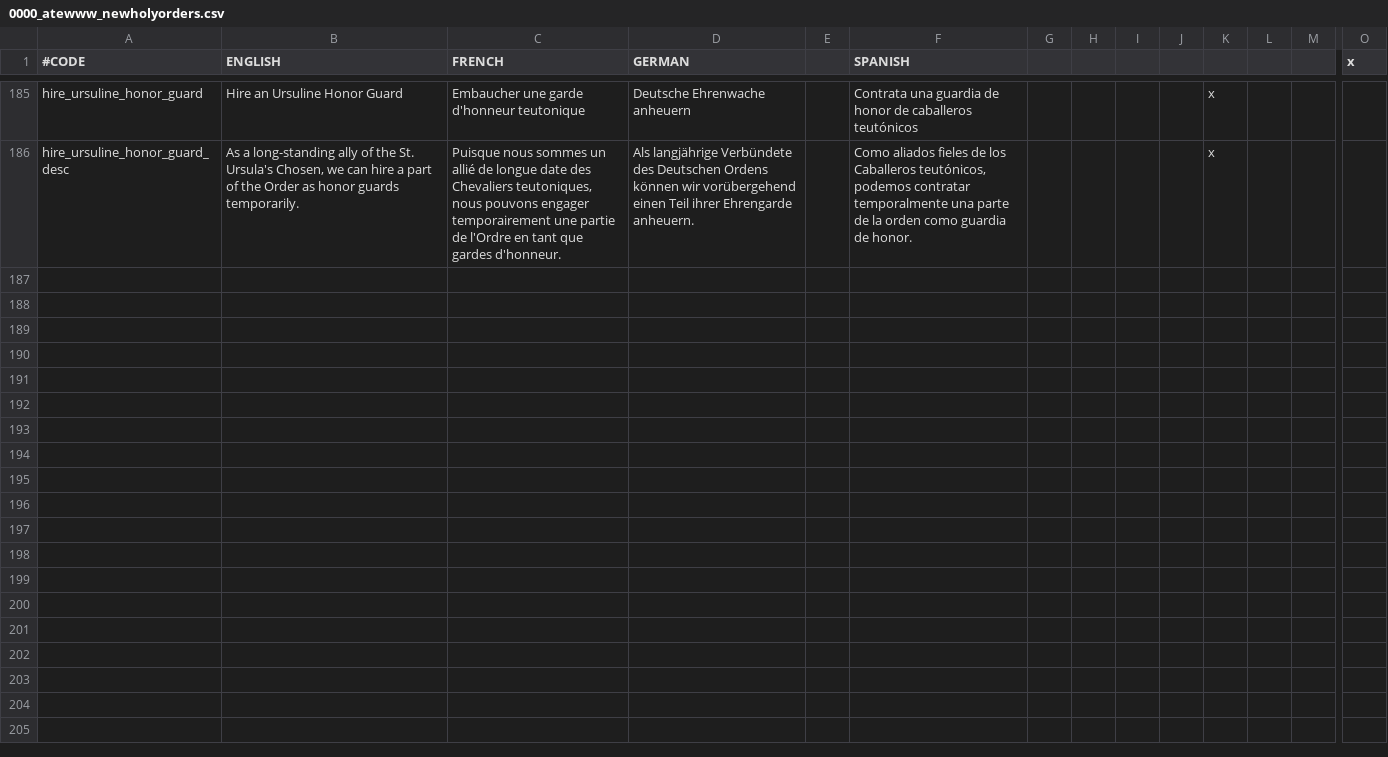
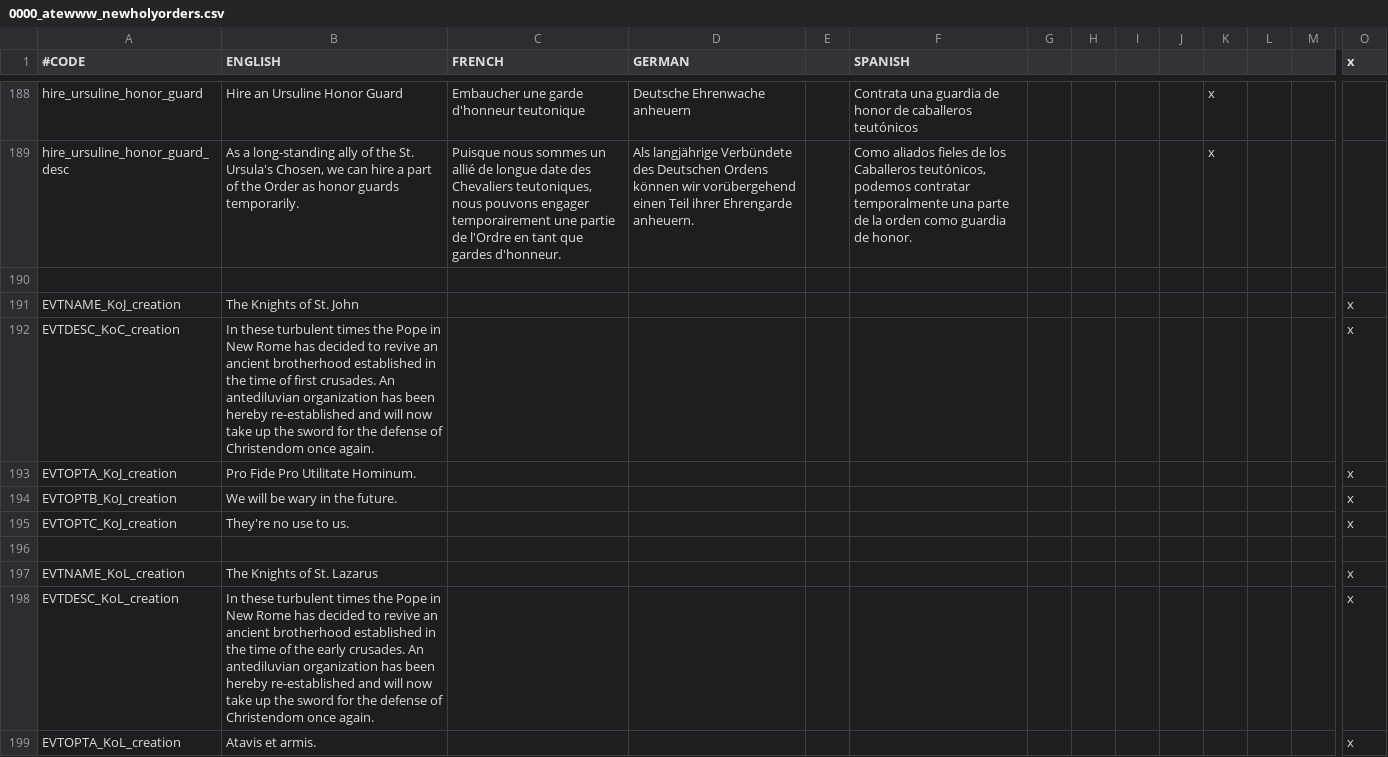
Before and after one commit to Yard1/After-the-End-Wild-Wasteland, a CSV file: localisation/0000_atewww_newholyorders.csv, drawn as a sheet; only a part is shown, gaps mark what is left out; rows hold the shown columns only; the diff covers the shown part only; the diff names each change by its address in the sheet, - before the commit and + after, or states it on an @@ line.

```diff
--- a/localisation/0000_atewww_newholyorders.csv
+++ b/localisation/0000_atewww_newholyorders.csv
+row 190: (empty)
+row 191: EVTNAME_KoJ_creation | The Knights of St. John |  |  |  |  |  |  |  |  |  |  |  | x
+row 192: EVTDESC_KoC_creation | In these turbulent times the Pope in New Rome has decided to revive an ancient brotherhood established in the time of first crusades. An antediluvian organization has been hereby re-established and will now take up the sword for the defense of Christendom once again. |  |  |  |  |  |  |  |  |  |  |  | x
+row 193: EVTOPTA_KoJ_creation | Pro Fide Pro Utilitate Hominum. |  |  |  |  |  |  |  |  |  |  |  | x
+row 194: EVTOPTB_KoJ_creation | We will be wary in the future. |  |  |  |  |  |  |  |  |  |  |  | x
+row 195: EVTOPTC_KoJ_creation | They're no use to us. |  |  |  |  |  |  |  |  |  |  |  | x
+row 196: (empty)
+row 197: EVTNAME_KoL_creation | The Knights of St. Lazarus |  |  |  |  |  |  |  |  |  |  |  | x
+row 198: EVTDESC_KoL_creation | In these turbulent times the Pope in New Rome has decided to revive an ancient brotherhood established in the time of the early crusades. An antediluvian organization has been hereby re-established and will now take up the sword for the defense of Christendom once again. |  |  |  |  |  |  |  |  |  |  |  | x
+row 199: EVTOPTA_KoL_creation | Atavis et armis. |  |  |  |  |  |  |  |  |  |  |  | x
```
Also changed, not shown: 29 added rows and 17 edited cells elsewhere in this file, localisation/0000_atewww_buildings.csv, localisation/0000_atewww_misc.csv, 20 other files.
